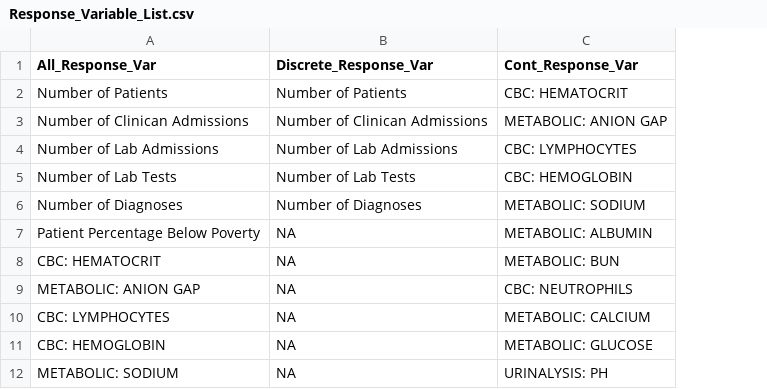
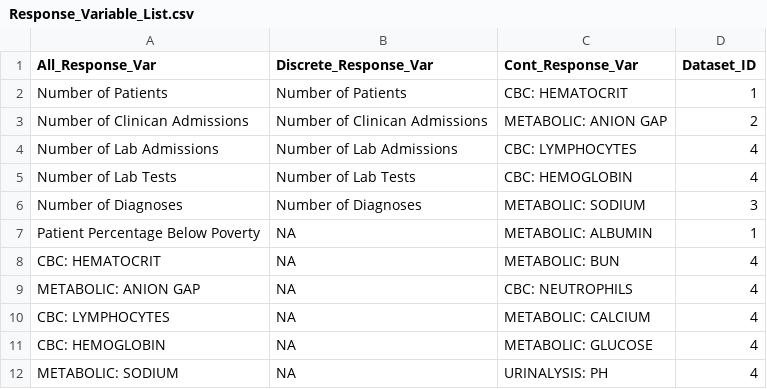
Before and after one commit to majohn40/BME-477-Final-Project, a CSV file: Analysis_and_Report_Tools/Response_Variable_List.csv, drawn as a sheet; only a part is shown; the diff names each change by its address in the sheet, - before the commit and + after, or states it on an @@ line.

Commit message:
Daniel changes-- added analysis selection breakdown

```diff
--- a/Analysis_and_Report_Tools/Response_Variable_List.csv
+++ b/Analysis_and_Report_Tools/Response_Variable_List.csv
+column D (Dataset_ID), rows 2-12: 1 | 2 | 4 | 4 | 3 | 1 | 4 | 4 | 4 | 4 | 4
```
Also changed, not shown: 5 other files.
